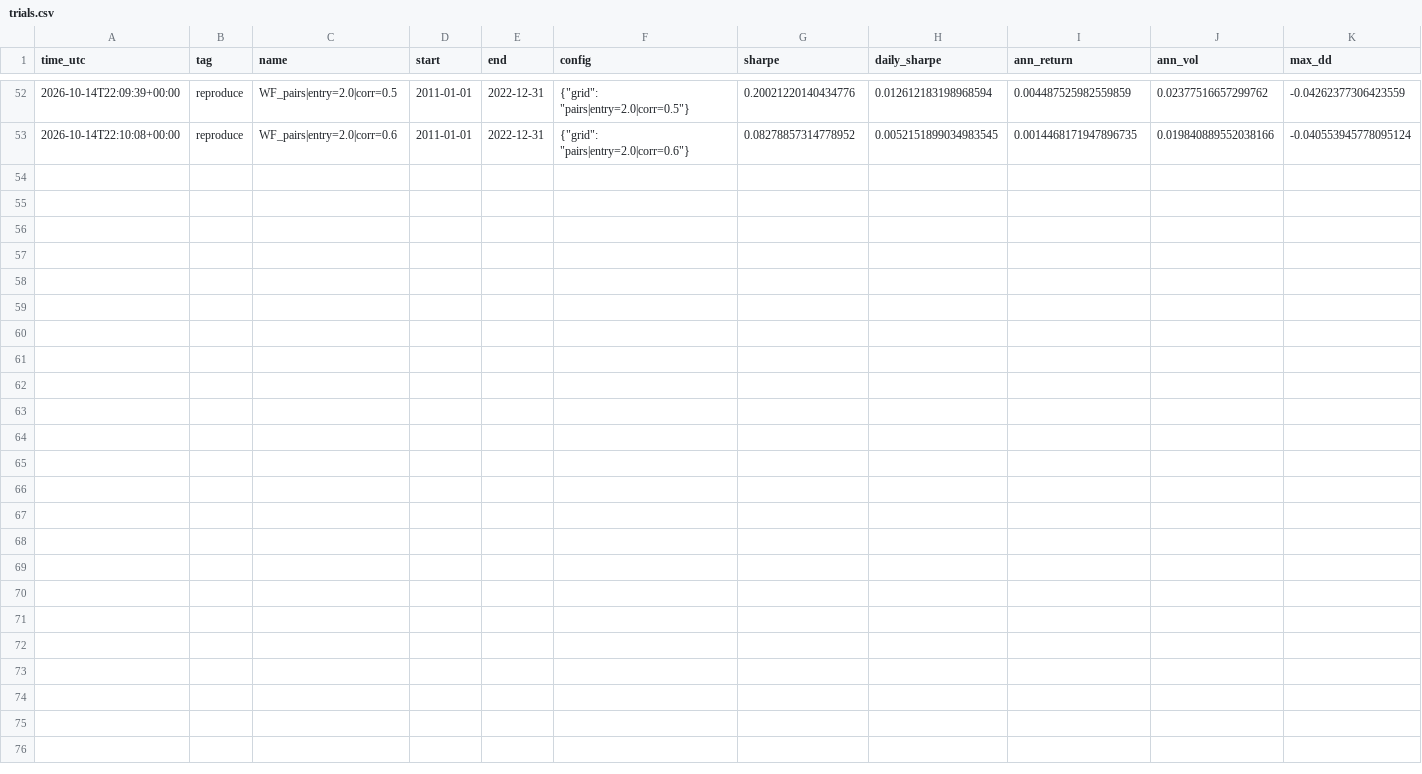
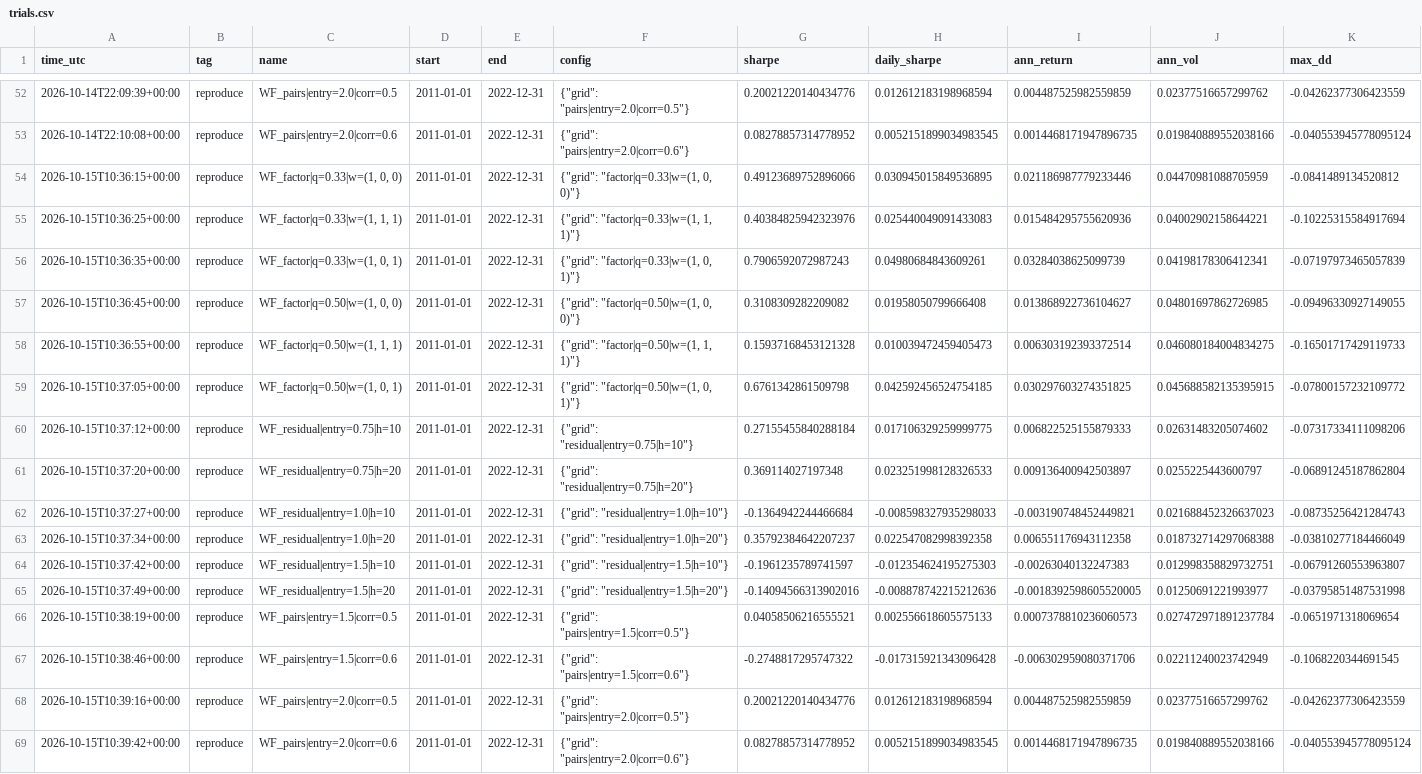
Before and after one commit to ambekarhrush/shipping-long-short-lab, a CSV file: data/results/trials.csv, drawn as a sheet; only a part is shown, gaps mark what is left out; the diff names each change by its address in the sheet, - before the commit and + after, or states it on an @@ line.

```diff
--- a/data/results/trials.csv
+++ b/data/results/trials.csv
+row 54: 2026-10-15T10:36:15+00:00 | reproduce | WF_factor|q=0.33|w=(1, 0, 0) | 2011-01-01 | 2022-12-31 | {"grid": "factor|q=0.33|w=(1, 0, 0)"} | 0.49123689752896066 | 0.030945015849536895 | 0.021186987779233446 | 0.04470981088705959 | -0.0841489134520812
+row 55: 2026-10-15T10:36:25+00:00 | reproduce | WF_factor|q=0.33|w=(1, 1, 1) | 2011-01-01 | 2022-12-31 | {"grid": "factor|q=0.33|w=(1, 1, 1)"} | 0.40384825942323976 | 0.025440049091433083 | 0.015484295755620936 | 0.04002902158644221 | -0.10225315584917694
+row 56: 2026-10-15T10:36:35+00:00 | reproduce | WF_factor|q=0.33|w=(1, 0, 1) | 2011-01-01 | 2022-12-31 | {"grid": "factor|q=0.33|w=(1, 0, 1)"} | 0.7906592072987243 | 0.04980684843609261 | 0.03284038625099739 | 0.04198178306412341 | -0.07197973465057839
+row 57: 2026-10-15T10:36:45+00:00 | reproduce | WF_factor|q=0.50|w=(1, 0, 0) | 2011-01-01 | 2022-12-31 | {"grid": "factor|q=0.50|w=(1, 0, 0)"} | 0.3108309282209082 | 0.01958050799666408 | 0.013868922736104627 | 0.04801697862726985 | -0.09496330927149055
+row 58: 2026-10-15T10:36:55+00:00 | reproduce | WF_factor|q=0.50|w=(1, 1, 1) | 2011-01-01 | 2022-12-31 | {"grid": "factor|q=0.50|w=(1, 1, 1)"} | 0.15937168453121328 | 0.010039472459405473 | 0.006303192393372514 | 0.046080184004834275 | -0.16501717429119733
+row 59: 2026-10-15T10:37:05+00:00 | reproduce | WF_factor|q=0.50|w=(1, 0, 1) | 2011-01-01 | 2022-12-31 | {"grid": "factor|q=0.50|w=(1, 0, 1)"} | 0.6761342861509798 | 0.042592456524754185 | 0.030297603274351825 | 0.045688582135395915 | -0.07800157232109772
+row 60: 2026-10-15T10:37:12+00:00 | reproduce | WF_residual|entry=0.75|h=10 | 2011-01-01 | 2022-12-31 | {"grid": "residual|entry=0.75|h=10"} | 0.27155455840288184 | 0.017106329259999775 | 0.006822525155879333 | 0.02631483205074602 | -0.07317334111098206
+row 61: 2026-10-15T10:37:20+00:00 | reproduce | WF_residual|entry=0.75|h=20 | 2011-01-01 | 2022-12-31 | {"grid": "residual|entry=0.75|h=20"} | 0.369114027197348 | 0.023251998128326533 | 0.009136400942503897 | 0.0255225443600797 | -0.06891245187862804
+row 62: 2026-10-15T10:37:27+00:00 | reproduce | WF_residual|entry=1.0|h=10 | 2011-01-01 | 2022-12-31 | {"grid": "residual|entry=1.0|h=10"} | -0.1364942244466684 | -0.008598327935298033 | -0.003190748452449821 | 0.021688452326637023 | -0.08735256421284743
+row 63: 2026-10-15T10:37:34+00:00 | reproduce | WF_residual|entry=1.0|h=20 | 2011-01-01 | 2022-12-31 | {"grid": "residual|entry=1.0|h=20"} | 0.35792384642207237 | 0.022547082998392358 | 0.006551176943112358 | 0.018732714297068388 | -0.03810277184466049
+row 64: 2026-10-15T10:37:42+00:00 | reproduce | WF_residual|entry=1.5|h=10 | 2011-01-01 | 2022-12-31 | {"grid": "residual|entry=1.5|h=10"} | -0.1961235789741597 | -0.012354624195275303 | -0.00263040132247383 | 0.012998358829732751 | -0.06791260553963807
+row 65: 2026-10-15T10:37:49+00:00 | reproduce | WF_residual|entry=1.5|h=20 | 2011-01-01 | 2022-12-31 | {"grid": "residual|entry=1.5|h=20"} | -0.14094566313902016 | -0.008878742215212636 | -0.0018392598605520005 | 0.01250691221993977 | -0.03795851487531998
+row 66: 2026-10-15T10:38:19+00:00 | reproduce | WF_pairs|entry=1.5|corr=0.5 | 2011-01-01 | 2022-12-31 | {"grid": "pairs|entry=1.5|corr=0.5"} | 0.04058506216555521 | 0.002556618605575133 | 0.0007378810236060573 | 0.027472971891237784 | -0.0651971318069654
+row 67: 2026-10-15T10:38:46+00:00 | reproduce | WF_pairs|entry=1.5|corr=0.6 | 2011-01-01 | 2022-12-31 | {"grid": "pairs|entry=1.5|corr=0.6"} | -0.2748817295747322 | -0.017315921343096428 | -0.006302959080371706 | 0.02211240023742949 | -0.1068220344691545
+row 68: 2026-10-15T10:39:16+00:00 | reproduce | WF_pairs|entry=2.0|corr=0.5 | 2011-01-01 | 2022-12-31 | {"grid": "pairs|entry=2.0|corr=0.5"} | 0.20021220140434776 | 0.012612183198968594 | 0.004487525982559859 | 0.02377516657299762 | -0.04262377306423559
+row 69: 2026-10-15T10:39:42+00:00 | reproduce | WF_pairs|entry=2.0|corr=0.6 | 2011-01-01 | 2022-12-31 | {"grid": "pairs|entry=2.0|corr=0.6"} | 0.08278857314778952 | 0.0052151899034983545 | 0.0014468171947896735 | 0.019840889552038166 | -0.040553945778095124
```
Also changed, not shown: 30 other files.
